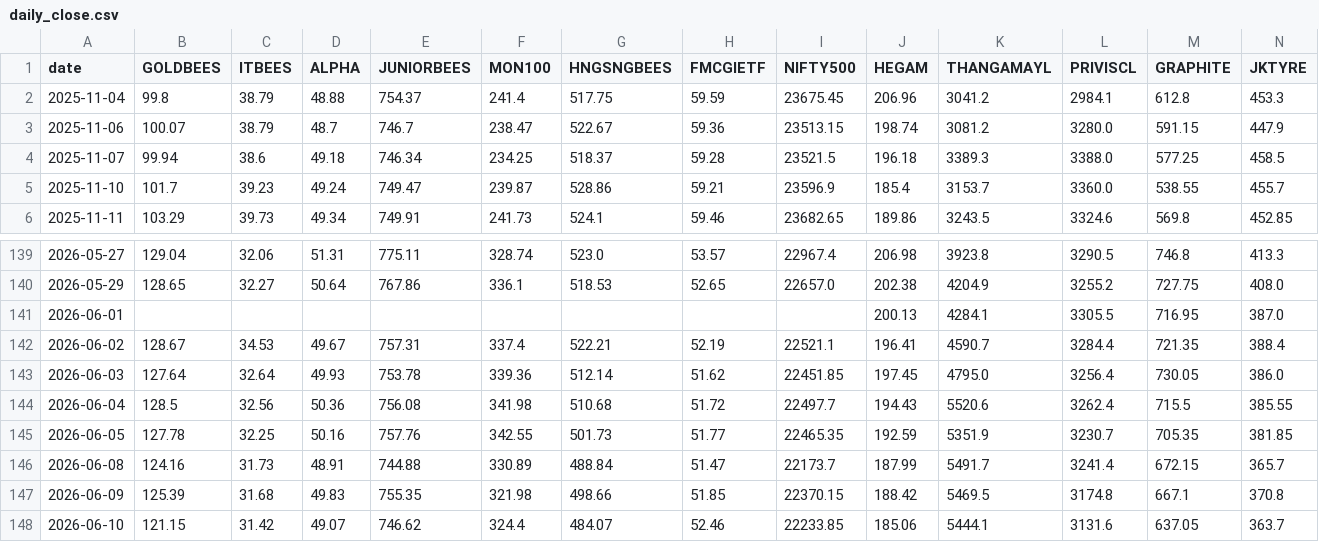
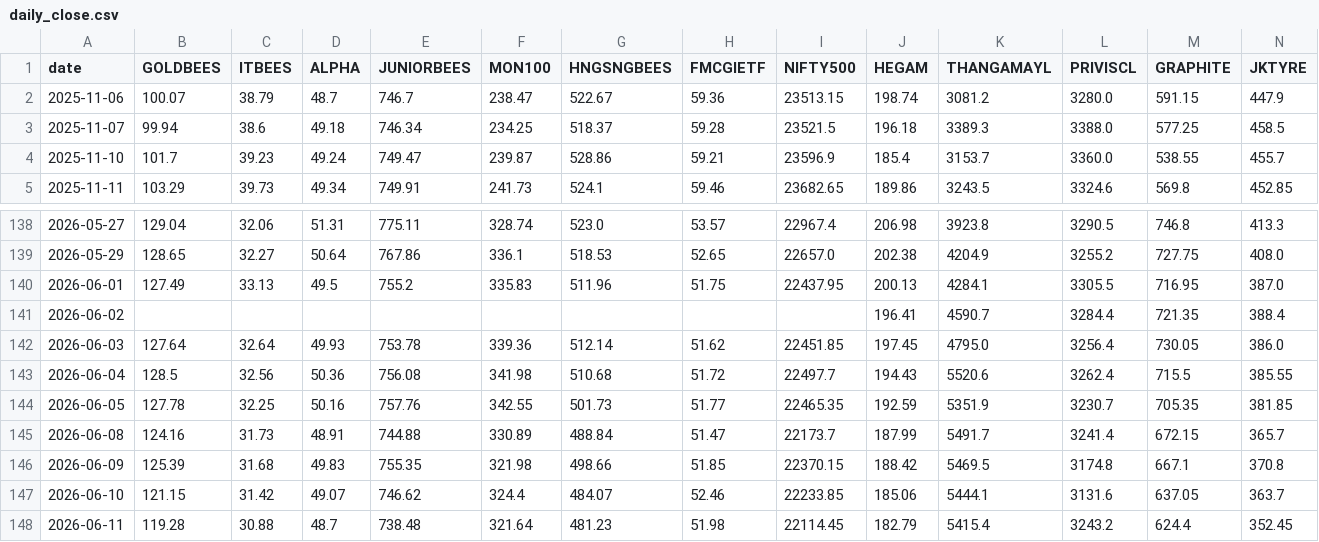
Before and after one commit to RPSCL/HNImanshu_value, a CSV file: etf_prices/daily_close.csv, drawn as a sheet; only a part is shown, gaps mark what is left out; the shorter side is filled out with more unchanged rows; removed rows and columns are numbered as before the commit, all else as after; rows hold the shown columns only; the diff names each change by its address in the sheet, - before the commit and + after, or states it on an @@ line.

```diff
--- a/etf_prices/daily_close.csv
+++ b/etf_prices/daily_close.csv
-row 2: 2025-11-04 | 99.8 | 38.79 | 48.88 | 754.37 | 241.4 | 517.75 | 59.59 | 23675.45 | 206.96 | 3041.2 | 2984.1 | 612.8 | 453.3
-B140 (GOLDBEES): (empty)
+B140 (GOLDBEES): 127.49
-C140 (ITBEES): (empty)
+C140 (ITBEES): 33.13
-D140 (ALPHA): (empty)
+D140 (ALPHA): 49.5
-E140 (JUNIORBEES): (empty)
+E140 (JUNIORBEES): 755.2
-F140 (MON100): (empty)
+F140 (MON100): 335.83
-G140 (HNGSNGBEES): (empty)
+G140 (HNGSNGBEES): 511.96
-H140 (FMCGIETF): (empty)
+H140 (FMCGIETF): 51.75
-I140 (NIFTY500): (empty)
+I140 (NIFTY500): 22437.95
-B141 (GOLDBEES): 128.67
+B141 (GOLDBEES): (empty)
-C141 (ITBEES): 34.53
+C141 (ITBEES): (empty)
-D141 (ALPHA): 49.67
+D141 (ALPHA): (empty)
-E141 (JUNIORBEES): 757.31
+E141 (JUNIORBEES): (empty)
-F141 (MON100): 337.4
+F141 (MON100): (empty)
-G141 (HNGSNGBEES): 522.21
+G141 (HNGSNGBEES): (empty)
-H141 (FMCGIETF): 52.19
+H141 (FMCGIETF): (empty)
-I141 (NIFTY500): 22521.1
+I141 (NIFTY500): (empty)
```
Also changed, not shown: etf_prices/raw/GOLDBEES.csv, etf_prices/raw/HNGSNGBEES.csv, 8 other files.
